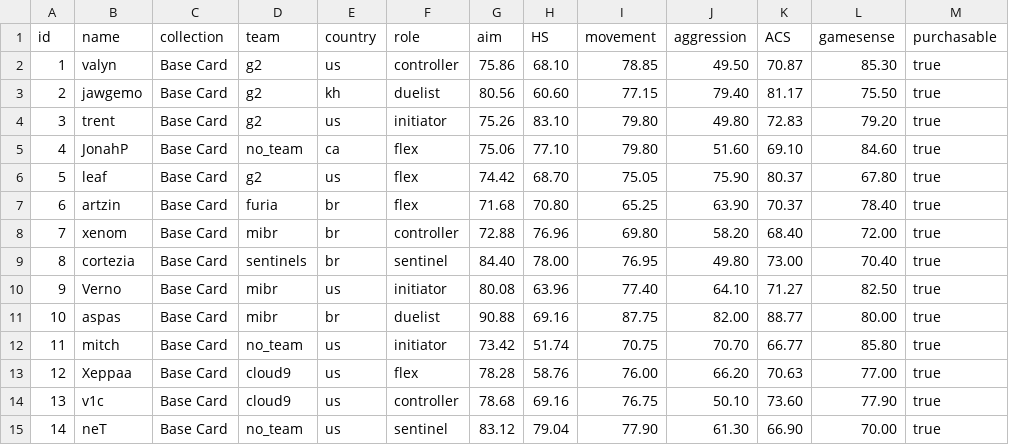
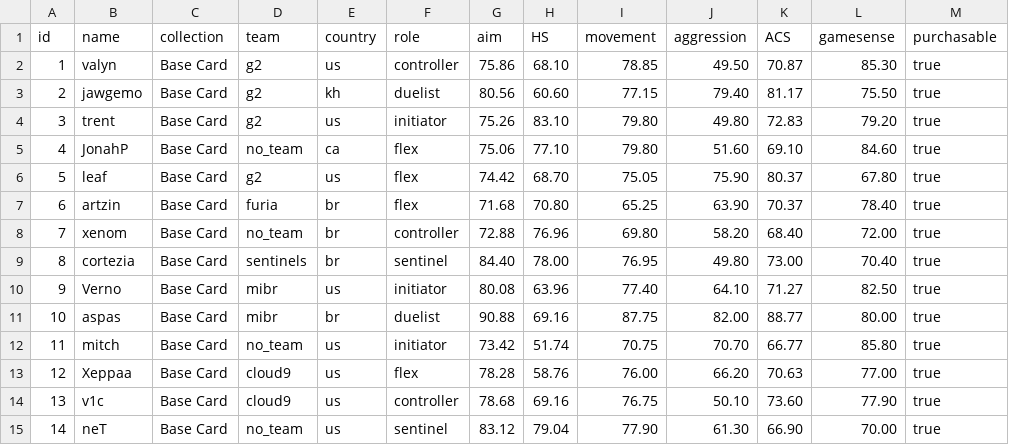
Before and after one commit to levisantosp/sabine-players, a CSV file: lib/players.csv, drawn as a sheet; only a part is shown.

Commit message:
fix: xenom team

```diff
--- a/lib/players.csv
+++ b/lib/players.csv
@@ -7,3 +7,3 @@ id,name,collection,team,country,role,aim,HS,movement,aggression,ACS,gamesense,pu
 6,artzin,Base Card,furia,br,flex,71.68,70.80,65.25,63.90,70.37,78.40,true
-7,xenom,Base Card,mibr,br,controller,72.88,76.96,69.80,58.20,68.40,72.00,true
+7,xenom,Base Card,no_team,br,controller,72.88,76.96,69.80,58.20,68.40,72.00,true
 8,cortezia,Base Card,sentinels,br,sentinel,84.40,78.00,76.95,49.80,73.00,70.40,true
```
